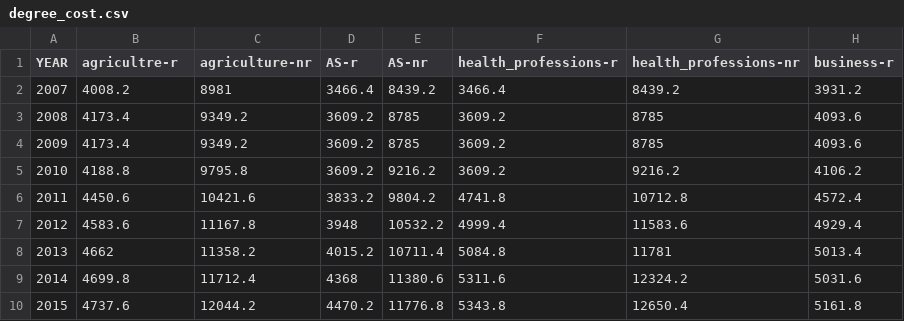
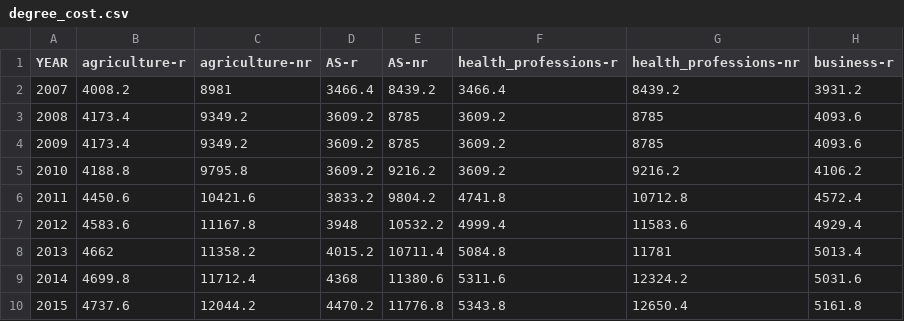
Before and after one commit to maryryan/multi-line-button, a CSV file: data/degree_cost.csv, drawn as a sheet; only a part is shown; the diff names each change by its address in the sheet, - before the commit and + after, or states it on an @@ line.

```diff
--- a/data/degree_cost.csv
+++ b/data/degree_cost.csv
-B1: agricultre-r
+B1: agriculture-r
```
Also changed, not shown: 3 other files.
